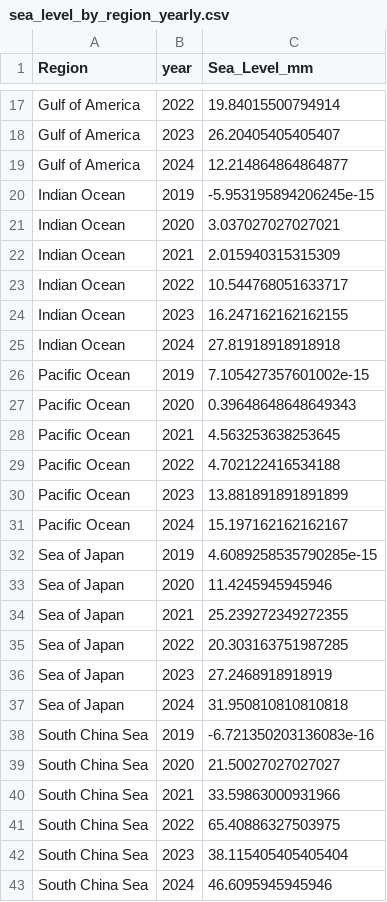
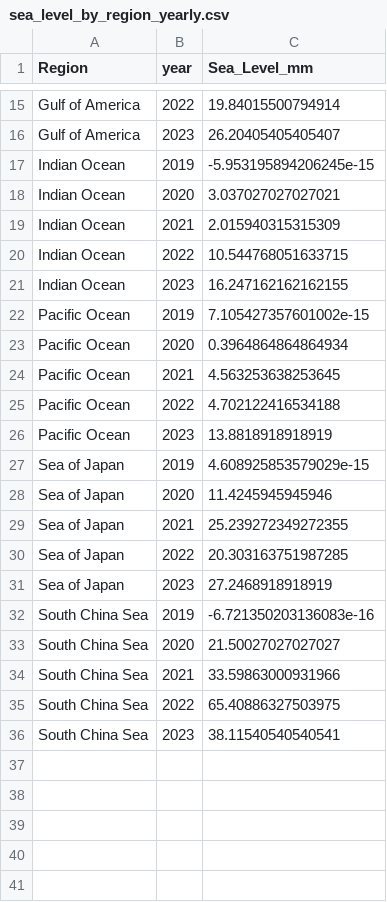
Before and after one commit to Claire-Namusoke/Climate-Analysis, a CSV file: sea_level_by_region_yearly.csv, drawn as a sheet; only a part is shown, gaps mark what is left out; the diff covers the shown part only.

```diff
--- a/sea_level_by_region_yearly.csv
+++ b/sea_level_by_region_yearly.csv
@@ -18,3 +16,2 @@ Gulf of America,2022,19.84015500794914
 Gulf of America,2023,26.20405405405407
-Gulf of America,2024,12.214864864864877
 Indian Ocean,2019,-5.953195894206245e-15
@@ -22,12 +19,10 @@ Indian Ocean,2020,3.037027027027021
 Indian Ocean,2021,2.015940315315309
-Indian Ocean,2022,10.544768051633717
+Indian Ocean,2022,10.544768051633715
 Indian Ocean,2023,16.247162162162155
-Indian Ocean,2024,27.81918918918918
 Pacific Ocean,2019,7.105427357601002e-15
-Pacific Ocean,2020,0.39648648648649343
+Pacific Ocean,2020,0.3964864864864934
 Pacific Ocean,2021,4.563253638253645
 Pacific Ocean,2022,4.702122416534188
-Pacific Ocean,2023,13.881891891891899
-Pacific Ocean,2024,15.197162162162167
-Sea of Japan,2019,4.6089258535790285e-15
+Pacific Ocean,2023,13.8818918918919
+Sea of Japan,2019,4.608925853579029e-15
 Sea of Japan,2020,11.4245945945946
@@ -36,3 +31,2 @@ Sea of Japan,2022,20.303163751987285
 Sea of Japan,2023,27.2468918918919
-Sea of Japan,2024,31.950810810810818
 South China Sea,2019,-6.721350203136083e-16
@@ -41,3 +35,2 @@ South China Sea,2021,33.59863000931966
 South China Sea,2022,65.40886327503975
-South China Sea,2023,38.115405405405404
-South China Sea,2024,46.6095945945946
+South China Sea,2023,38.11540540540541
```
Also changed, not shown: 2 removed rows elsewhere in this file, sea_level_monthly.csv, 27 other files.
